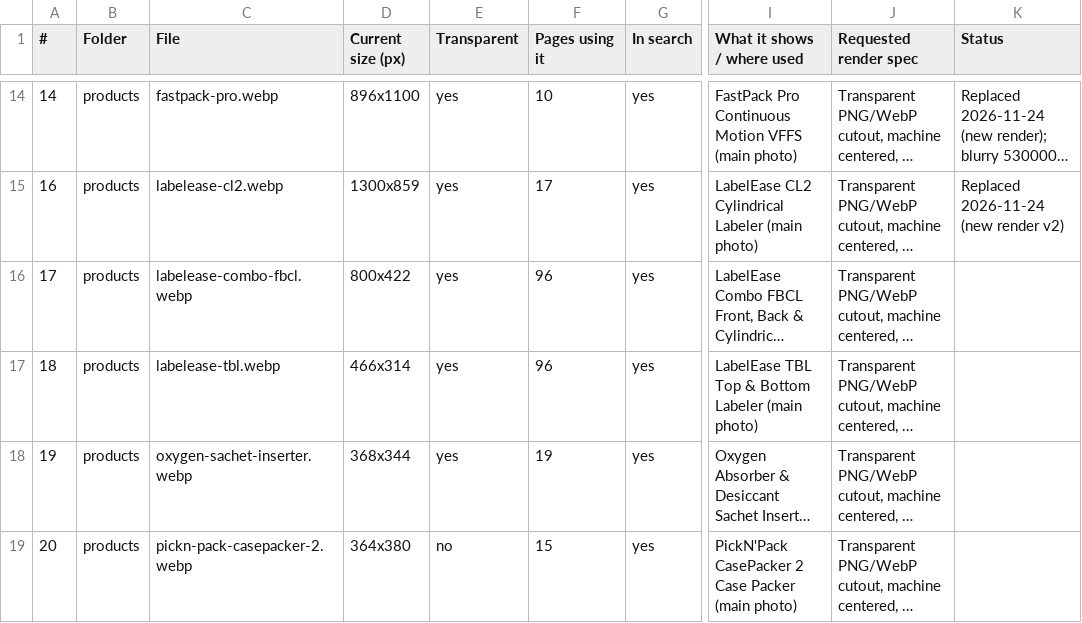
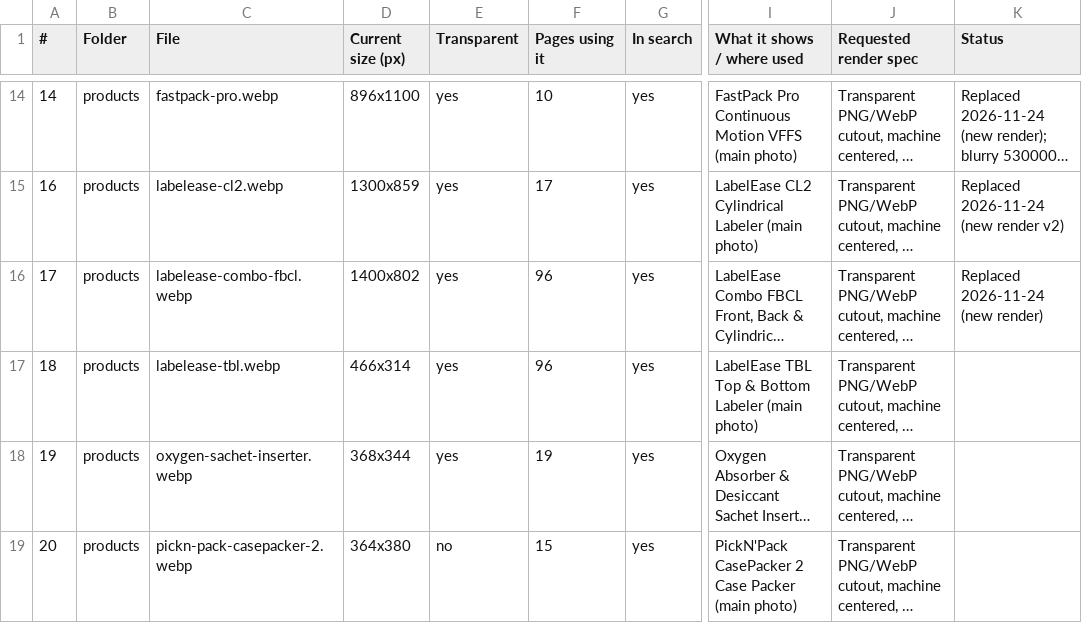
Before and after one commit to BHALEYART/wrapsense, a CSV file: docs/image-manifest.csv, drawn as a sheet; only a part is shown, gaps mark what is left out; long unchanged cells end in …; the diff names each change by its address in the sheet, - before the commit and + after, or states it on an @@ line.

```diff
--- a/docs/image-manifest.csv
+++ b/docs/image-manifest.csv
-D16 (Current size (px)): 800x422
+D16 (Current size (px)): 1400x802
-K16 (Status): (empty)
+K16 (Status): Replaced 2026-11-24 (new render)
```
Also changed, not shown: 4 other files.
